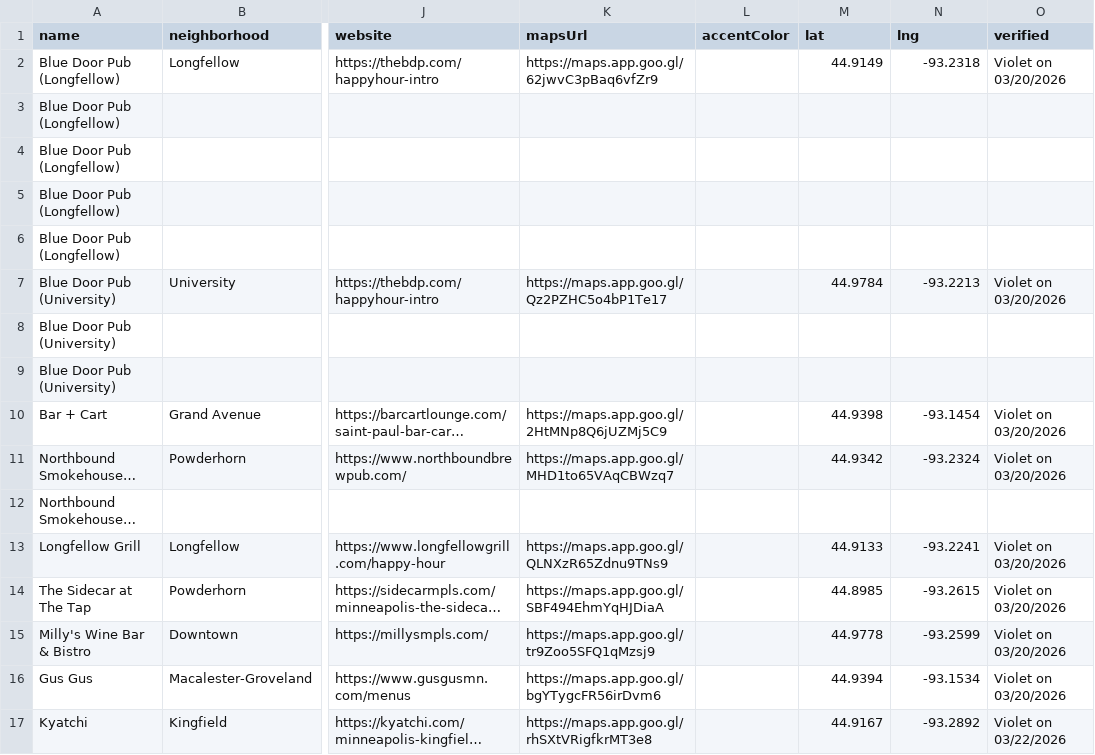
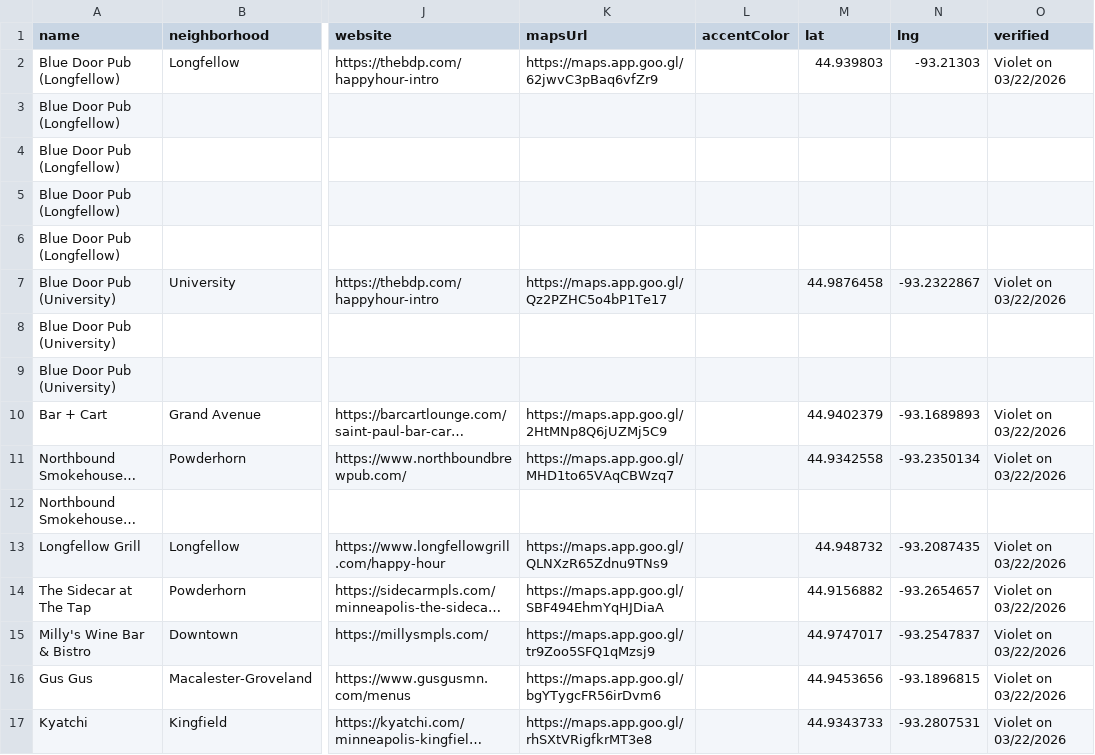
Before and after one commit to violetbrownpsych/happyhour, a CSV file: happyhours.csv, drawn as a sheet; only a part is shown, gaps mark what is left out; long unchanged cells end in …; the diff names each change by its address in the sheet, - before the commit and + after, or states it on an @@ line.

Commit message:
updated lat and long values

```diff
--- a/happyhours.csv
+++ b/happyhours.csv
-M2 (lat): 44.9149
+M2 (lat): 44.939803
-N2 (lng): -93.2318
+N2 (lng): -93.21303
-O2 (verified): Violet on 03/20/2026
+O2 (verified): Violet on 03/22/2026
-M7 (lat): 44.9784
+M7 (lat): 44.9876458
-N7 (lng): -93.2213
+N7 (lng): -93.2322867
-O7 (verified): Violet on 03/20/2026
+O7 (verified): Violet on 03/22/2026
-M10 (lat): 44.9398
+M10 (lat): 44.9402379
-N10 (lng): -93.1454
+N10 (lng): -93.1689893
-O10:O11 (verified): Violet on 03/20/2026
+O10:O11 (verified): Violet on 03/22/2026
-M11 (lat): 44.9342
+M11 (lat): 44.9342558
-N11 (lng): -93.2324
+N11 (lng): -93.2350134
-M13 (lat): 44.9133
+M13 (lat): 44.948732
-N13 (lng): -93.2241
+N13 (lng): -93.2087435
-O13:O16 (verified): Violet on 03/20/2026
+O13:O16 (verified): Violet on 03/22/2026
-M14 (lat): 44.8985
+M14 (lat): 44.9156882
-N14 (lng): -93.2615
+N14 (lng): -93.2654657
-M15 (lat): 44.9778
+M15 (lat): 44.9747017
-N15 (lng): -93.2599
+N15 (lng): -93.2547837
-M16 (lat): 44.9394
+M16 (lat): 44.9453656
-N16 (lng): -93.1534
+N16 (lng): -93.1896815
-M17 (lat): 44.9167
+M17 (lat): 44.9343733
-N17 (lng): -93.2892
+N17 (lng): -93.2807531
```
